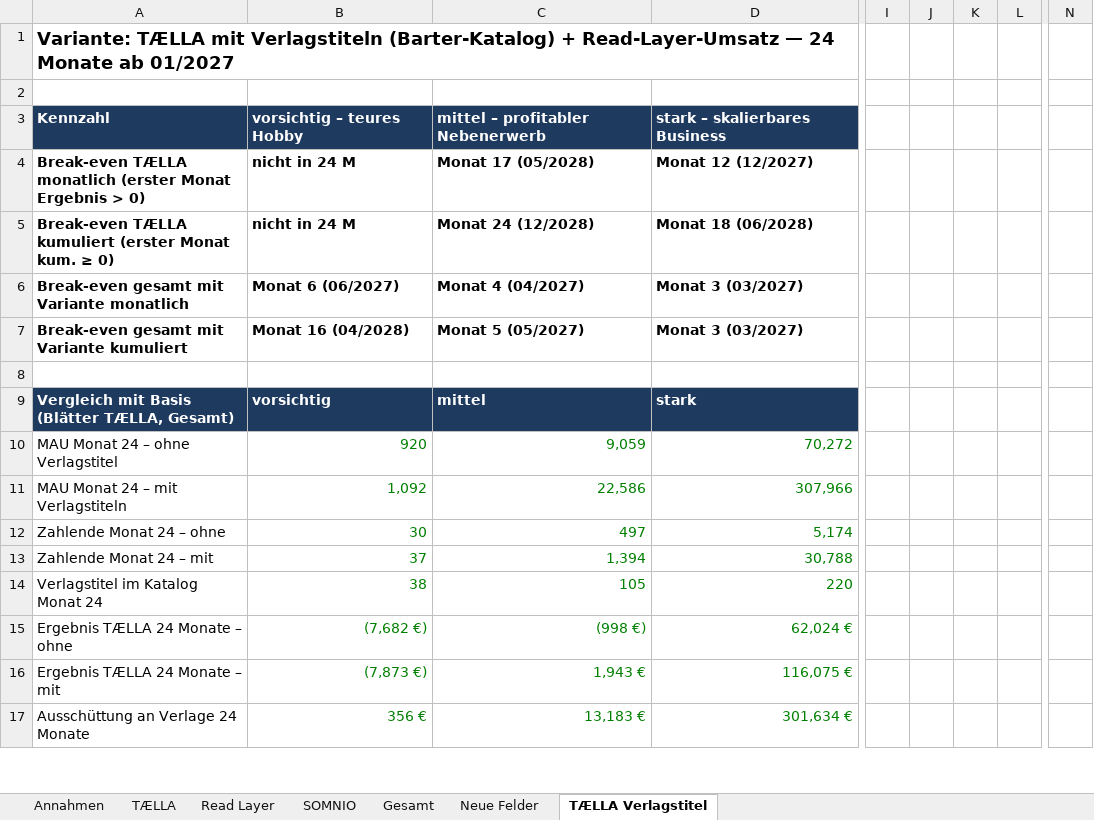
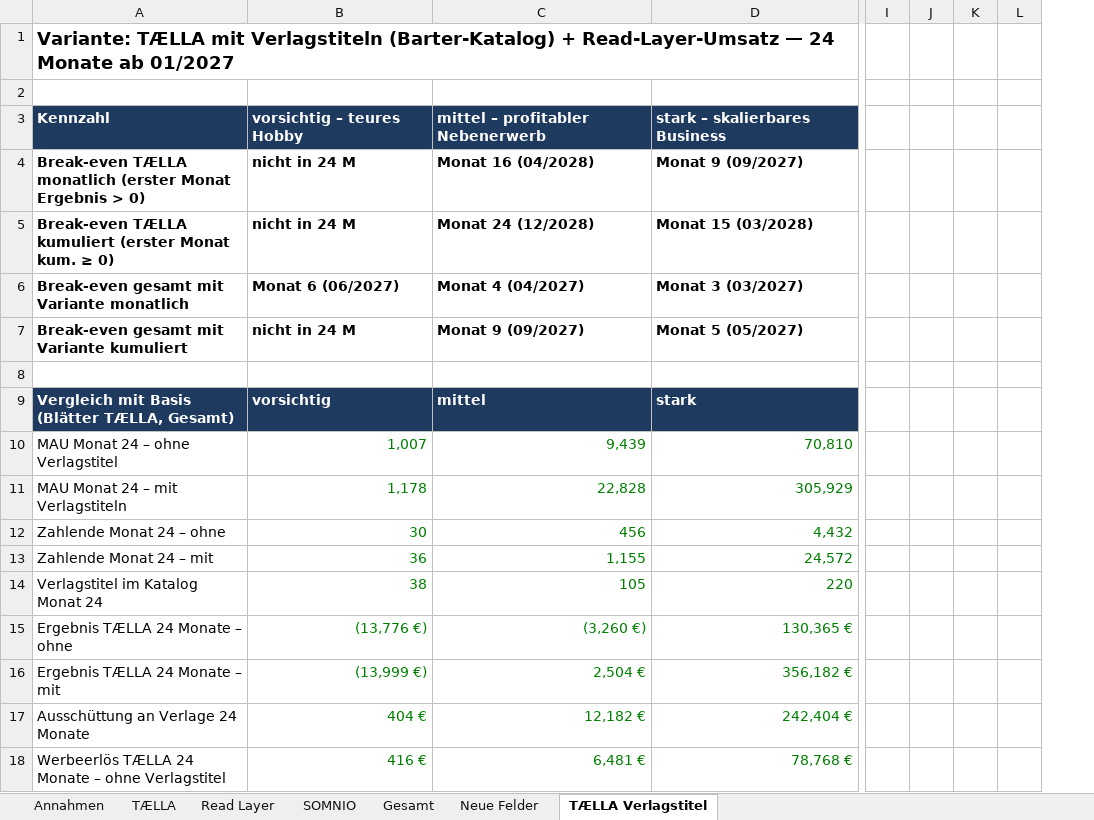
Before and after one commit to christiankollschwarze-hash/read_layer, an Excel workbook: bereiche/finanzen/taella_ertragsmodell_2026-10-24.xlsx, sheet TÆLLA Verlagstitel, drawn as a sheet; only a part is shown, gaps mark what is left out; values as stored, in another font and other column widths than the file's, no borders; removed rows and columns are numbered as before the commit, all else as after; rows hold the shown columns only; the diff covers the shown part only; the diff names each change by its address in the sheet, - before the commit and + after, or states it on an @@ line.

```diff
--- a/bereiche/finanzen/taella_ertragsmodell_2026-10-24.xlsx (sheet TÆLLA Verlagstitel)
+++ b/bereiche/finanzen/taella_ertragsmodell_2026-10-24.xlsx (sheet TÆLLA Verlagstitel)
-column C, rows 3-17: mittel – profitabler Nebenerwerb | Monat 17 (05/2028) | Monat 24 (12/2028) | Monat 4 (04/2027) | Monat 5 (05/2027) |  | mittel | 9,059 | 22,586 | 497 | 1,394 | 105 | (998 €) | 1,943 € | 13,183 €
+column C, rows 3-17: mittel – profitabler Nebenerwerb | Monat 16 (04/2028) | Monat 24 (12/2028) | Monat 4 (04/2027) | Monat 9 (09/2027) |  | mittel | 9,439 | 22,828 | 456 | 1,155 | 105 | (3,260 €) | 2,504 € | 12,182 €
-column I, empty
-column J, empty
-column K, empty
-column L, empty
+column I, empty
+column J, empty
+column K, empty
+column L, empty
-column N, empty
-D4: Monat 12 (12/2027)
+D4: Monat 9 (09/2027)
-D5: Monat 18 (06/2028)
+D5: Monat 15 (03/2028)
-B7: Monat 16 (04/2028)
+B7: nicht in 24 M
-D7: Monat 3 (03/2027)
+D7: Monat 5 (05/2027)
-B10: 920
+B10: 1,007
-D10: 70,272
+D10: 70,810
-B11: 1,092
+B11: 1,178
-D11: 307,966
+D11: 305,929
-D12: 5,174
+D12: 4,432
-B13: 37
+B13: 36
-D13: 30,788
+D13: 24,572
-B15: (7,682 €)
+B15: (13,776 €)
-D15: 62,024 €
+D15: 130,365 €
-B16: (7,873 €)
+B16: (13,999 €)
-D16: 116,075 €
+D16: 356,182 €
-B17: 356 €
+B17: 404 €
-D17: 301,634 €
+D17: 242,404 €
+row 18: Werbeerlös TÆLLA 24 Monate – ohne Verlagstitel | 416 € | 6,481 € | 78,768 €
```
Also changed, not shown: 1 added row, 2 removed rows, 14 added columns, 9 removed columns and 313 edited cells elsewhere in this sheet, sheet TÆLLA, sheet Gesamt, sheet Annahmen, sheet Read Layer, sheet SOMNIO, sheet Neue Felder, formulas that keep their value, 1 other file.
